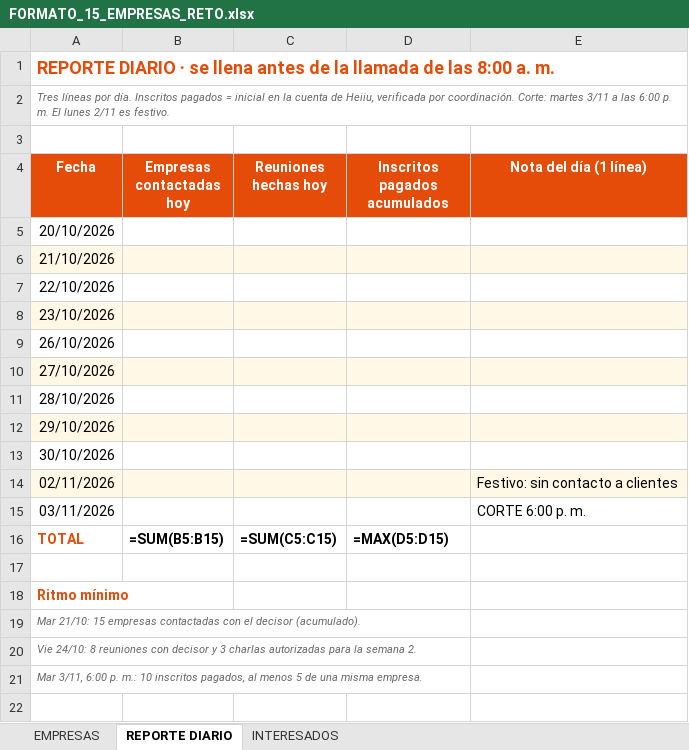
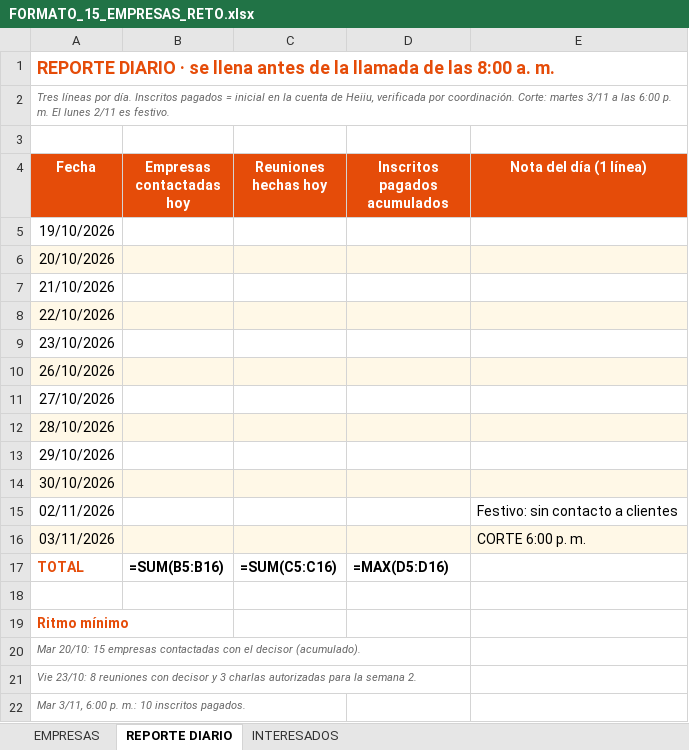
Before and after one commit to gomezrdiana/Plan-academico, an Excel workbook: recursos/comercial/INDUCCION_COMERCIAL/contratacion comercial/FORMATO_15_EMPRESAS_RETO.xlsx, sheet REPORTE DIARIO, drawn as a sheet; values as stored, in another font and other column widths than the file's, no borders; formulas without a stored value are shown as written; addresses are those after the commit; the diff names each change by its address in the sheet, - before the commit and + after, or states it on an @@ line.

```diff
--- a/recursos/comercial/INDUCCION_COMERCIAL/contratacion comercial/FORMATO_15_EMPRESAS_RETO.xlsx (sheet REPORTE DIARIO)
+++ b/recursos/comercial/INDUCCION_COMERCIAL/contratacion comercial/FORMATO_15_EMPRESAS_RETO.xlsx (sheet REPORTE DIARIO)
+row 5: 19/10/2026
-A6:E6 fill: none
+A6:E6 fill: #FFF8E7
-A7:E7 fill: #FFF8E7
+A7:E7 fill: none
-A8:E8 fill: none
+A8:E8 fill: #FFF8E7
-A9:E9 fill: #FFF8E7
+A9:E9 fill: none
-A10:E10 fill: none
+A10:E10 fill: #FFF8E7
-A11:E11 fill: #FFF8E7
+A11:E11 fill: none
-A12:E12 fill: none
+A12:E12 fill: #FFF8E7
-A13:E13 fill: #FFF8E7
+A13:E13 fill: none
-A14:E14 fill: none
+A14:E14 fill: #FFF8E7
-A15:E15 fill: #FFF8E7
+A15:E15 fill: none
-A16:E16 fill: none
+A16:E16 fill: #FFF8E7
-B17 (Empresas contactadas hoy): =SUM(B5:B15)
+B17 (Empresas contactadas hoy): =SUM(B5:B16)
-C17 (Reuniones hechas hoy): =SUM(C5:C15)
+C17 (Reuniones hechas hoy): =SUM(C5:C16)
-D17 (Inscritos pagados acumulados): =MAX(D5:D15)
+D17 (Inscritos pagados acumulados): =MAX(D5:D16)
-A20 (Fecha): Mar 21/10: 15 empresas…
+A20 (Fecha): Mar 20/10: 15 empresas…
-A21 (Fecha): Vie 24/10: 8 reuniones…
+A21 (Fecha): Vie 23/10: 8 reuniones…
-A22 (Fecha): …10 inscritos pagados, al menos 5 de una misma empresa.
+A22 (Fecha): …10 inscritos pagados.
```
Also changed, not shown: 6 other files.
